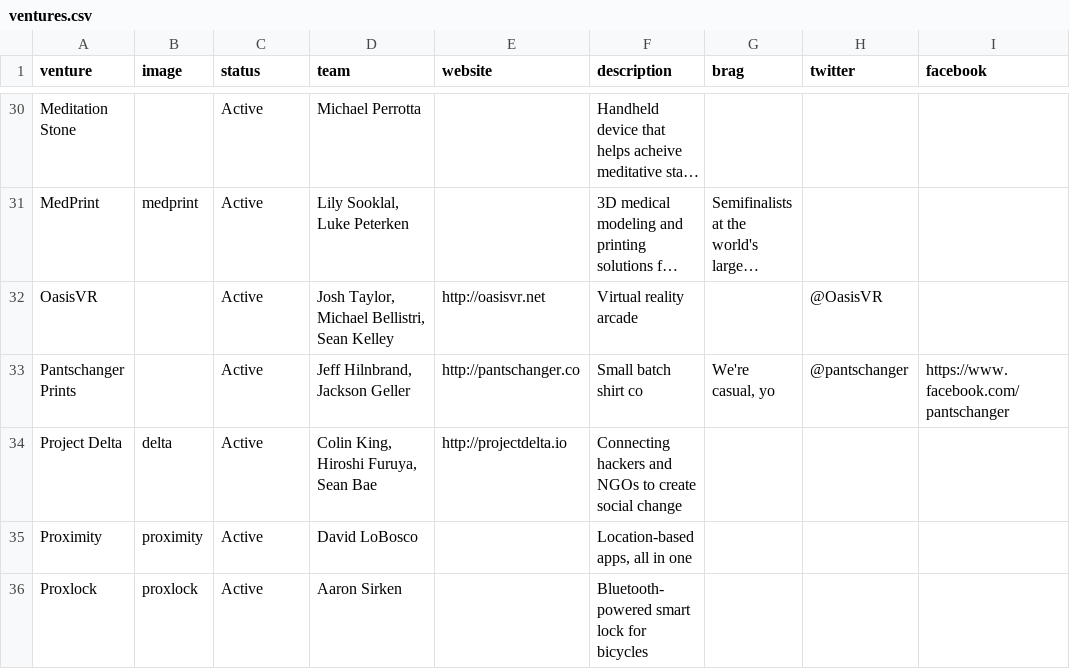
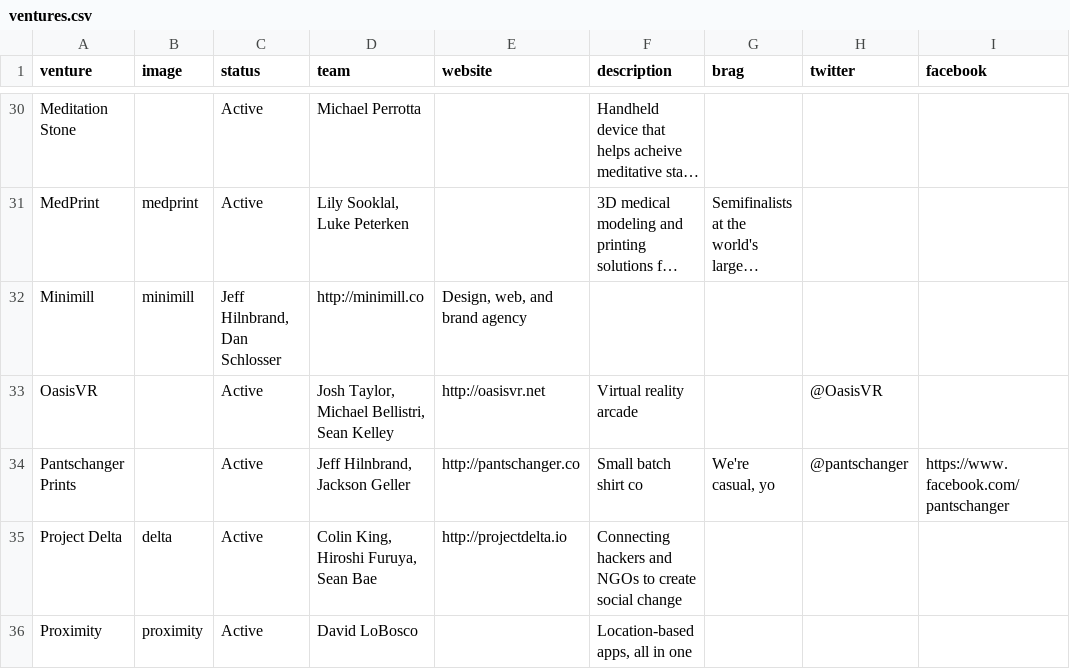
Before and after one commit to StartupShell/web-2015, a CSV file: _data/ventures.csv, drawn as a sheet; only a part is shown, gaps mark what is left out; the shorter side is filled out with more unchanged rows; long unchanged cells end in …; the diff names each change by its address in the sheet, - before the commit and + after, or states it on an @@ line.

Commit message:
add minimill

```diff
--- a/_data/ventures.csv
+++ b/_data/ventures.csv
+row 32: Minimill | minimill | Jeff Hilnbrand, Dan Schlosser | http://minimill.co | Design, web, and brand agency
```
Also changed, not shown: 1 other file.
